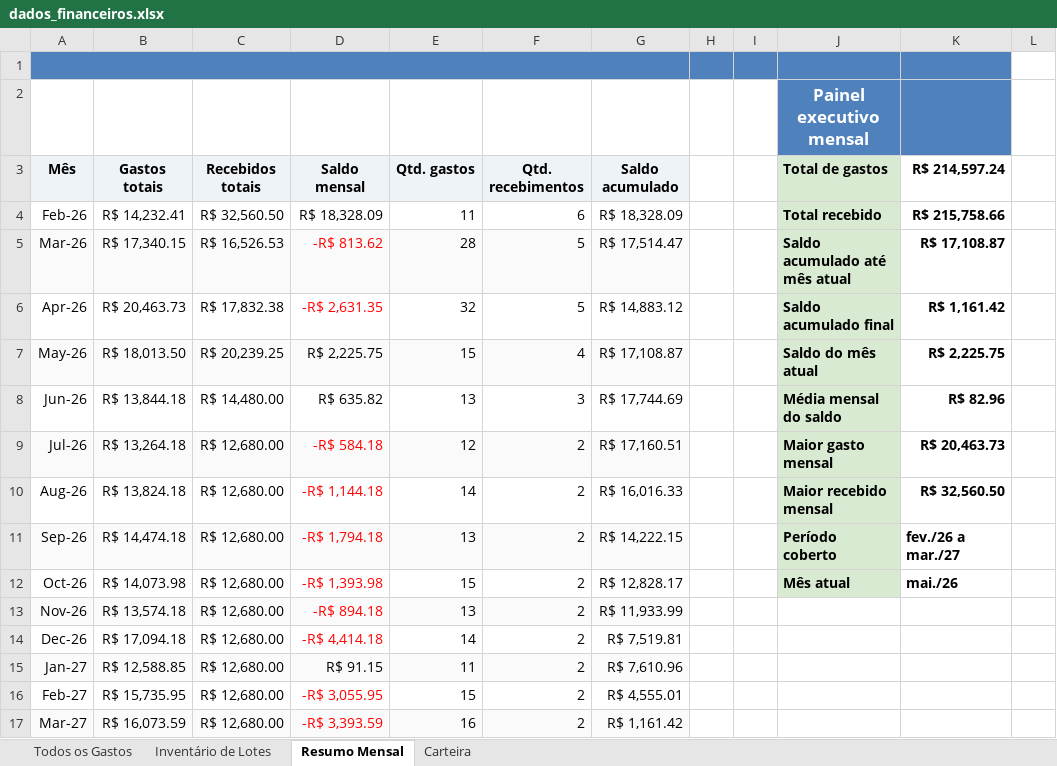
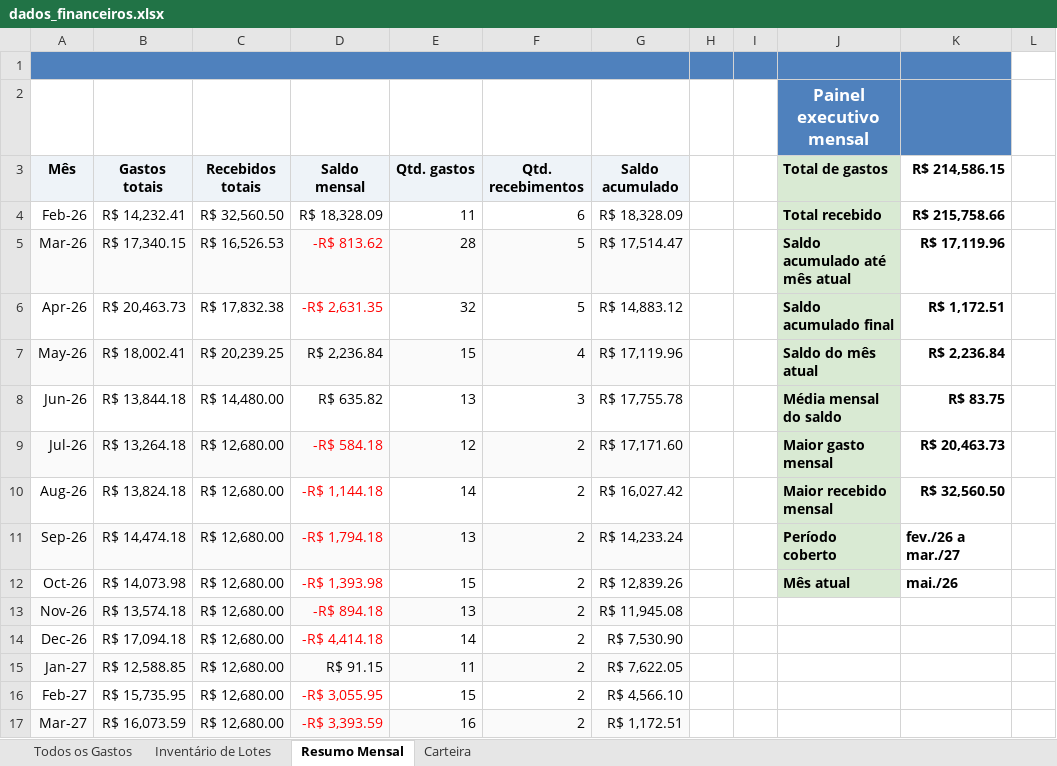
Before and after one commit to WevertonGomesCosta/payment-investment-allocation, an Excel workbook: dados/dados_financeiros.xlsx, sheet Resumo Mensal, drawn as a sheet; values as stored, in another font and other column widths than the file's, no borders; charts and pictures not drawn; the diff names each change by its address in the sheet, - before the commit and + after, or states it on an @@ line.

Commit message:
update data

```diff
--- a/dados/dados_financeiros.xlsx (sheet Resumo Mensal)
+++ b/dados/dados_financeiros.xlsx (sheet Resumo Mensal)
-K3: R$ 214,597.24
+K3: R$ 214,586.15
-K5 (R$ 214,586.15): R$ 17,108.87
+K5 (R$ 214,586.15): R$ 17,119.96
-K6 (R$ 214,586.15): R$ 1,161.42
+K6 (R$ 214,586.15): R$ 1,172.51
-B7 (Gastos totais): R$ 18,013.50
+B7 (Gastos totais): R$ 18,002.41
-D7 (Saldo mensal): R$ 2,225.75
+D7 (Saldo mensal): R$ 2,236.84
-G7 (Saldo acumulado): R$ 17,108.87
+G7 (Saldo acumulado): R$ 17,119.96
-K7 (R$ 214,586.15): R$ 2,225.75
+K7 (R$ 214,586.15): R$ 2,236.84
-G8 (Saldo acumulado): R$ 17,744.69
+G8 (Saldo acumulado): R$ 17,755.78
-K8 (R$ 214,586.15): R$ 82.96
+K8 (R$ 214,586.15): R$ 83.75
-G9 (Saldo acumulado): R$ 17,160.51
+G9 (Saldo acumulado): R$ 17,171.60
-G10 (Saldo acumulado): R$ 16,016.33
+G10 (Saldo acumulado): R$ 16,027.42
-G11 (Saldo acumulado): R$ 14,222.15
+G11 (Saldo acumulado): R$ 14,233.24
-G12 (Saldo acumulado): R$ 12,828.17
+G12 (Saldo acumulado): R$ 12,839.26
-G13 (Saldo acumulado): R$ 11,933.99
+G13 (Saldo acumulado): R$ 11,945.08
-G14 (Saldo acumulado): R$ 7,519.81
+G14 (Saldo acumulado): R$ 7,530.90
-G15 (Saldo acumulado): R$ 7,610.96
+G15 (Saldo acumulado): R$ 7,622.05
-G16 (Saldo acumulado): R$ 4,555.01
+G16 (Saldo acumulado): R$ 4,566.10
-G17 (Saldo acumulado): R$ 1,161.42
+G17 (Saldo acumulado): R$ 1,172.51
```
Also changed, not shown: sheet Todos os Gastos, charts or pictures.
